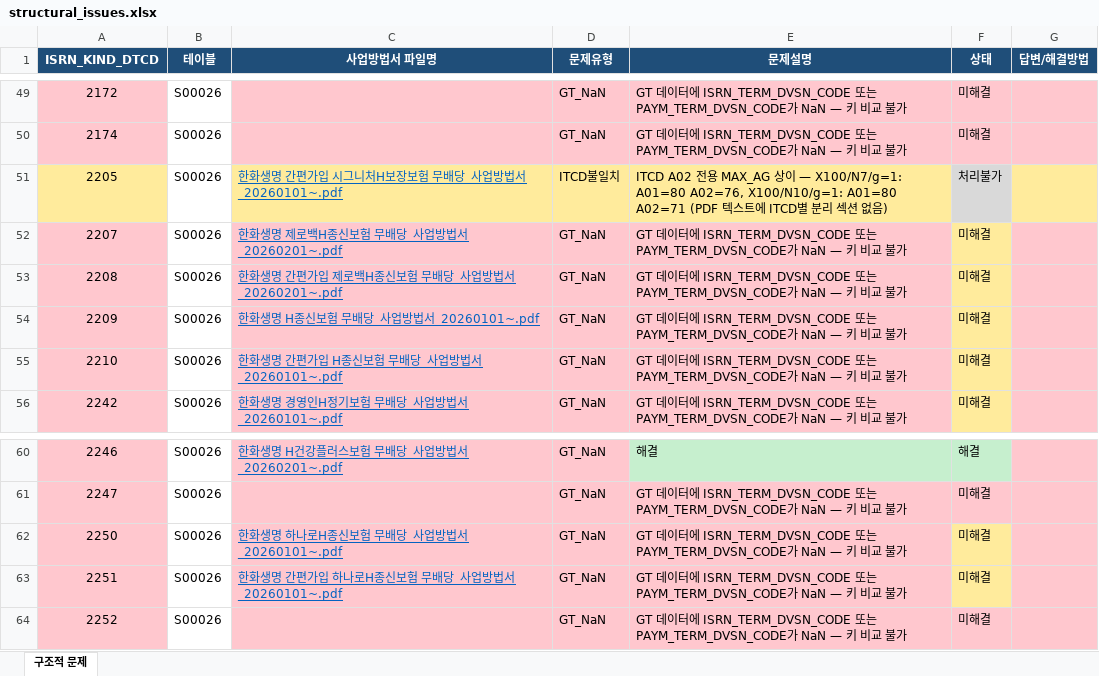
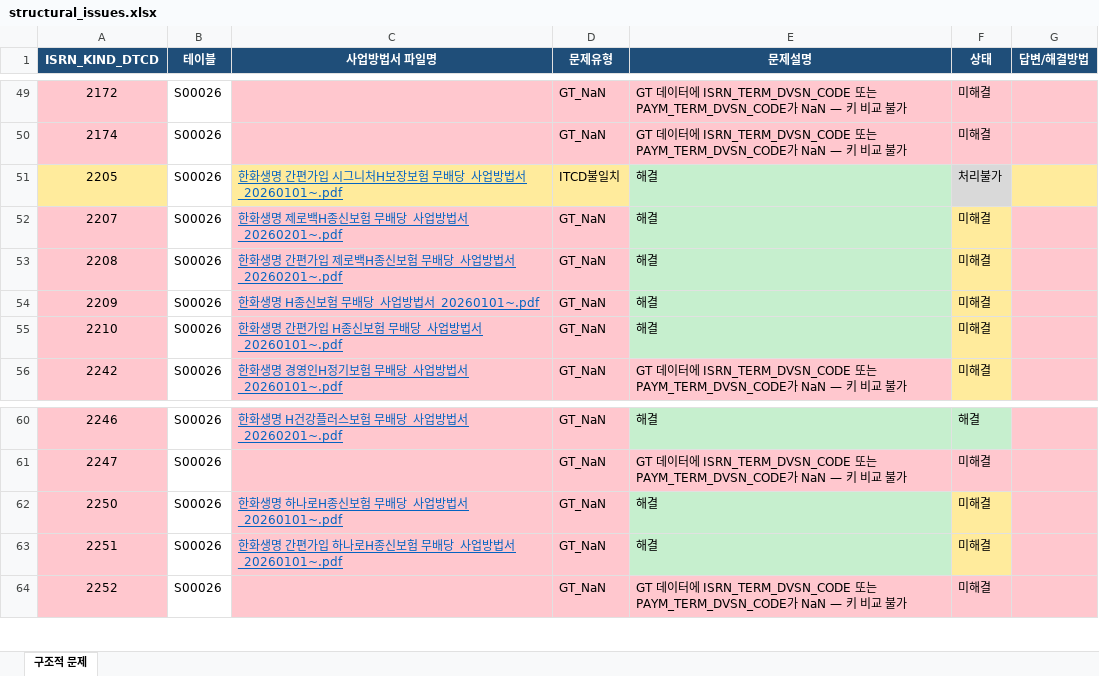
Before and after one commit to du1zbest-suaho/code-claudecsw-ruleautomatker, an Excel workbook: data/structural_issues.xlsx, sheet 구조적 문제, drawn as a sheet; only a part is shown, gaps mark what is left out; values as stored, in another font and other column widths than the file's, no borders; the diff names each change by its address in the sheet, - before the commit and + after, or states it on an @@ line.

```diff
--- a/data/structural_issues.xlsx (sheet 구조적 문제)
+++ b/data/structural_issues.xlsx (sheet 구조적 문제)
-E51 (문제설명): ITCD A02 전용 MAX_AG 상이 — X100/N7/g=1: A01=80 A02=76, X100/N10/g=1: A01=80 A02=71 (PDF 텍스트에 ITCD별 분리 섹션 없음)
+E51 (문제설명): 해결
-E51 fill: #FFEB9C
+E51 fill: #C6EFCE
-E52:E55 (문제설명): GT 데이터에 ISRN_TERM_DVSN_CODE 또는 PAYM_TERM_DVSN_CODE가 NaN — 키 비교 불가
+E52:E55 (문제설명): 해결
-E52:E55 fill: #FFC7CE
+E52:E55 fill: #C6EFCE
-E62:E63 (문제설명): GT 데이터에 ISRN_TERM_DVSN_CODE 또는 PAYM_TERM_DVSN_CODE가 NaN — 키 비교 불가
+E62:E63 (문제설명): 해결
-E62:E63 fill: #FFC7CE
+E62:E63 fill: #C6EFCE
```
Also changed, not shown: 5 other files.
